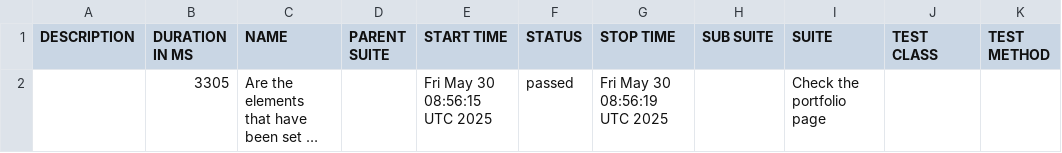
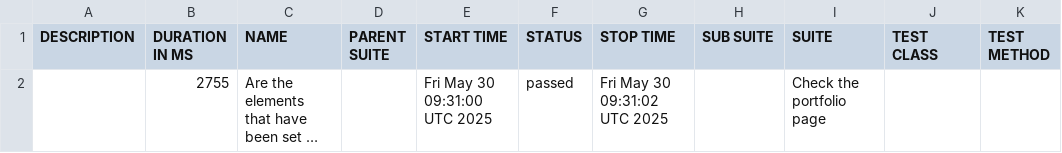
Before and after one commit to suryana-code/MyPortfolio-CICD, a CSV file: data/suites.csv, drawn as a sheet; long unchanged cells end in …; the diff names each change by its address in the sheet, - before the commit and + after, or states it on an @@ line.

```diff
--- a/data/suites.csv
+++ b/data/suites.csv
-B2 (DURATION IN MS): 3305
+B2 (DURATION IN MS): 2755
-E2 (START TIME): Fri May 30 08:56:15 UTC 2025
+E2 (START TIME): Fri May 30 09:31:00 UTC 2025
-G2 (STOP TIME): Fri May 30 08:56:19 UTC 2025
+G2 (STOP TIME): Fri May 30 09:31:02 UTC 2025
```
Also changed, not shown: 16 other files.
